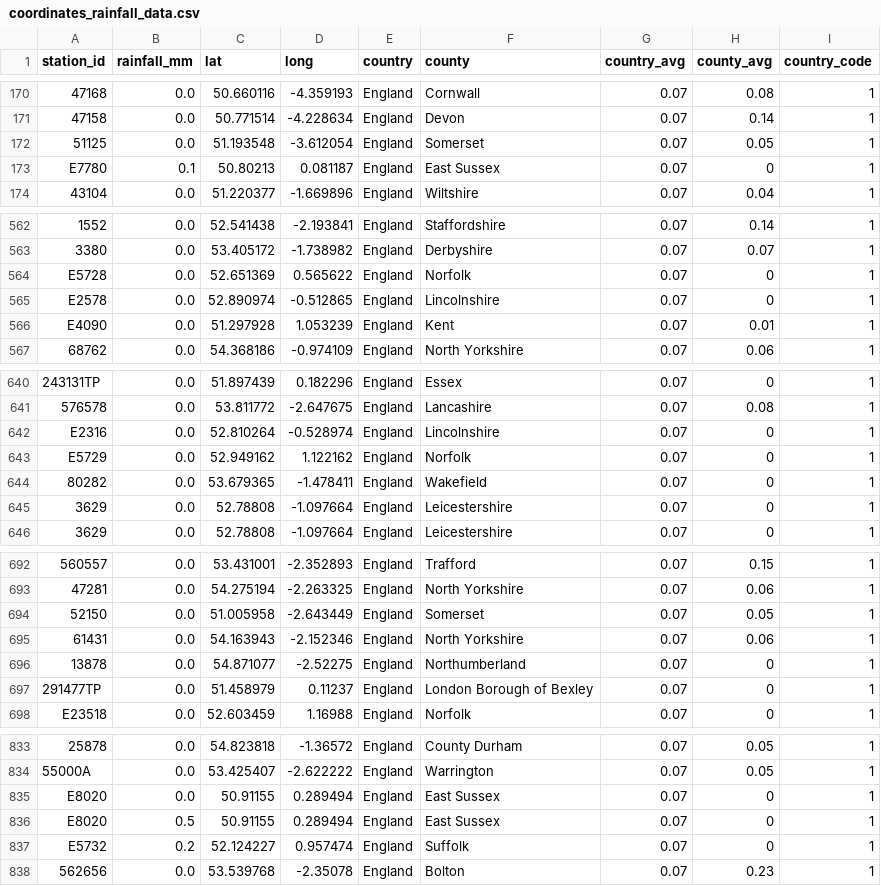
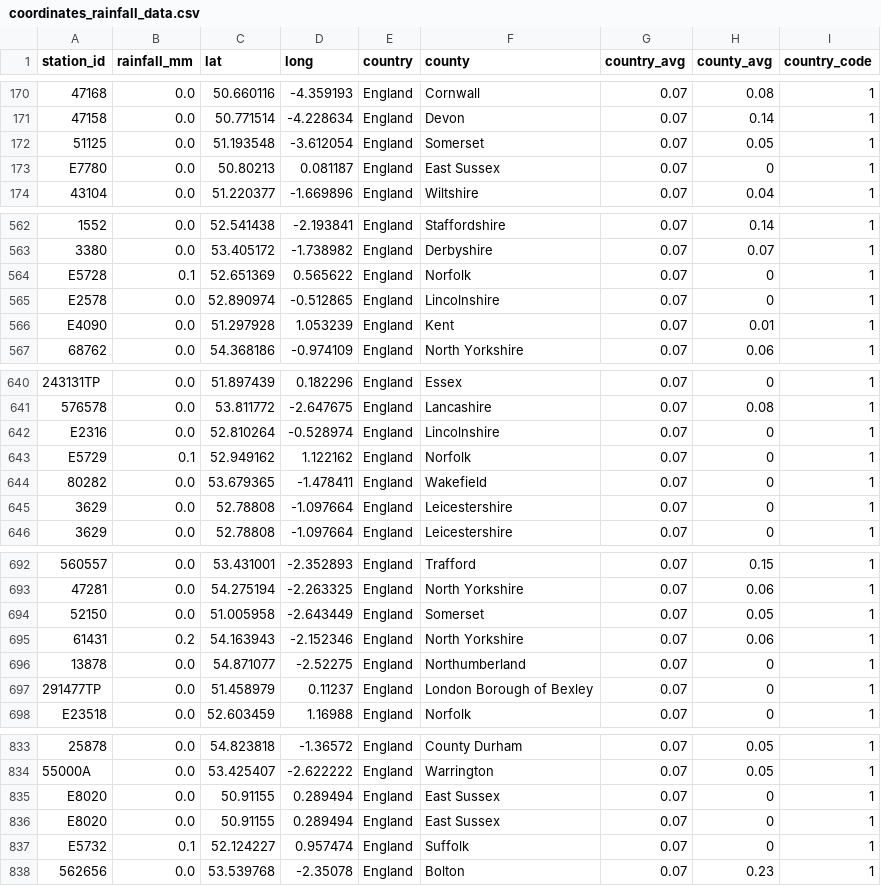
Before and after one commit to FinnHeathfield/Soundbath-2.1, a CSV file: web/data/coordinates_rainfall_data.csv, drawn as a sheet; only a part is shown, gaps mark what is left out; the diff covers the shown part only; the diff names each change by its address in the sheet, - before the commit and + after, or states it on an @@ line.

```diff
--- a/web/data/coordinates_rainfall_data.csv
+++ b/web/data/coordinates_rainfall_data.csv
-B173 (rainfall_mm): 0.1
+B173 (rainfall_mm): 0.0
-B564 (rainfall_mm): 0.0
+B564 (rainfall_mm): 0.1
-B643 (rainfall_mm): 0.0
+B643 (rainfall_mm): 0.1
-B695 (rainfall_mm): 0.0
+B695 (rainfall_mm): 0.2
-B836 (rainfall_mm): 0.5
+B836 (rainfall_mm): 0.0
-B837 (rainfall_mm): 0.2
+B837 (rainfall_mm): 0.1
```
Also changed, not shown: 4 edited cells elsewhere in this file, 1 other file.
